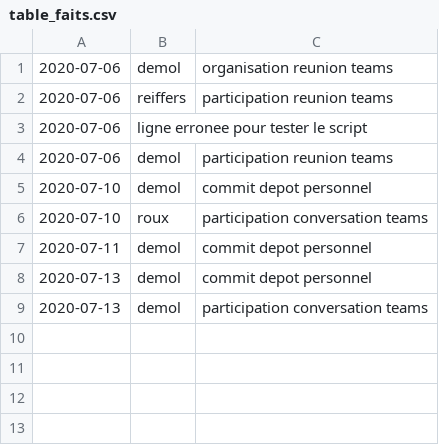
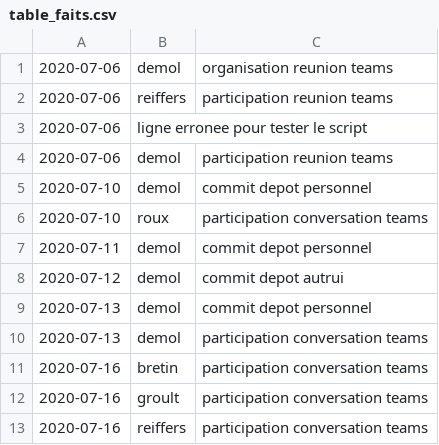
Before and after one commit to Sudrihack/RPG, a CSV file: table_faits.csv, drawn as a sheet.

Commit message:
Mise à jour très partielle de la table de faits.

```diff
--- a/table_faits.csv
+++ b/table_faits.csv
@@ -7,3 +7,7 @@
 2020-07-11,demol,commit depot personnel
+2020-07-12,demol,commit depot autrui
 2020-07-13,demol,commit depot personnel
 2020-07-13,demol,participation conversation teams
+2020-07-16,bretin,participation conversation teams
+2020-07-16,groult,participation conversation teams
+2020-07-16,reiffers,participation conversation teams
```
